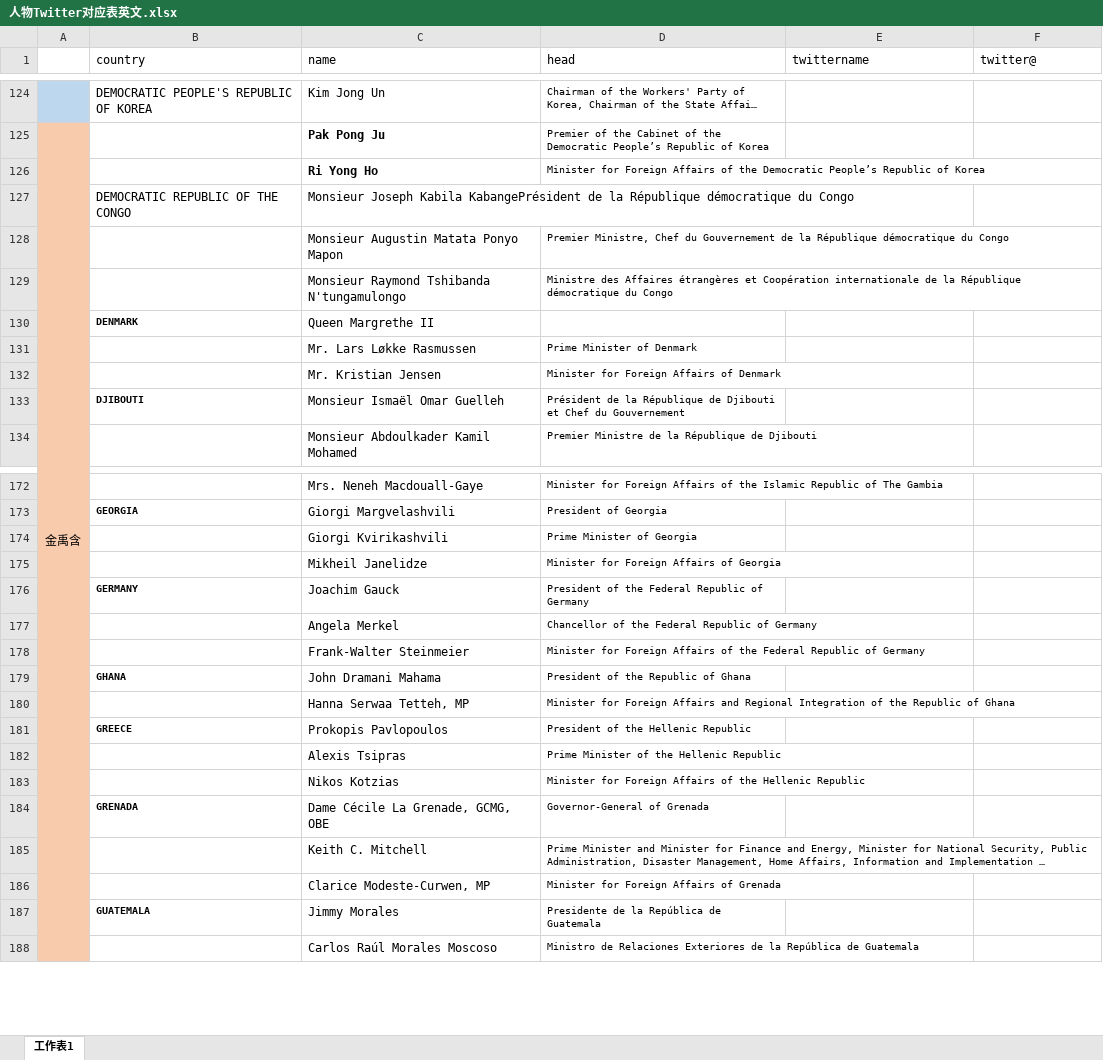
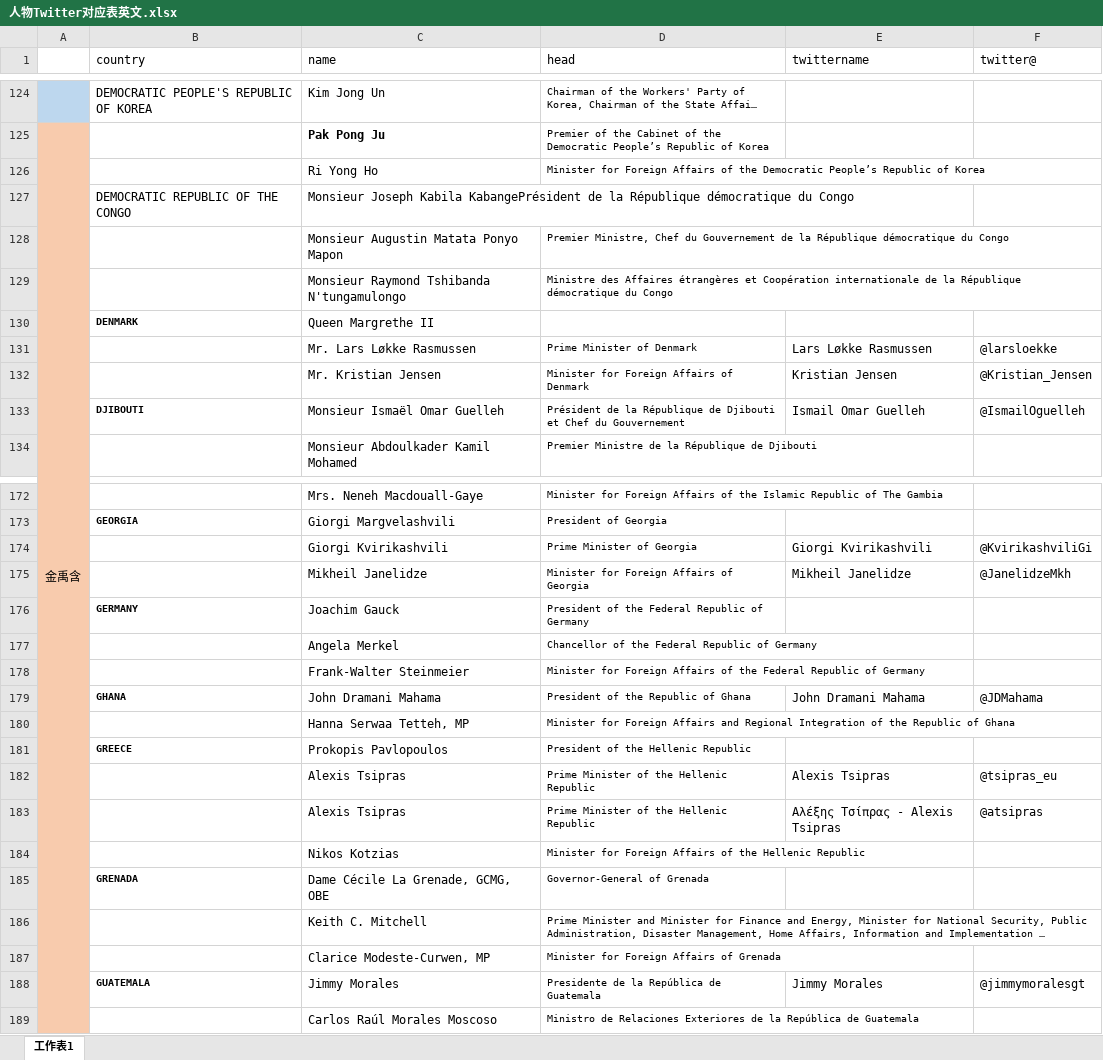
Before and after one commit to cabbageNoob/twitter_analysis, an Excel workbook: data/origin_twitter_names/人物Twitter对应表英文.xlsx, sheet 工作表1, drawn as a sheet; only a part is shown, gaps mark what is left out; long unchanged cells end in …; values as stored, in another font and other column widths than the file's, no borders; addresses are those after the commit; the diff covers the shown part only; the diff names each change by its address in the sheet, - before the commit and + after, or states it on an @@ line.

```diff
--- a/data/origin_twitter_names/人物Twitter对应表英文.xlsx (sheet 工作表1)
+++ b/data/origin_twitter_names/人物Twitter对应表英文.xlsx (sheet 工作表1)
-C126 bold: on
+C126 bold: off
-E131 (twittername): (empty)
+E131 (twittername): Lars Løkke Rasmussen
-F131 (twitter@): (empty)
+F131 (twitter@): @larsloekke
-E132 (twittername): (empty)
+E132 (twittername): Kristian Jensen
-F132 (twitter@): (empty)
+F132 (twitter@): @Kristian_Jensen
-E133 (twittername): (empty)
+E133 (twittername): Ismail Omar Guelleh
-F133 (twitter@): (empty)
+F133 (twitter@): @IsmailOguelleh
-E174 (twittername): (empty)
+E174 (twittername): Giorgi Kvirikashvili
-F174 (twitter@): (empty)
+F174 (twitter@): @KvirikashviliGi
-E175 (twittername): (empty)
+E175 (twittername): Mikheil Janelidze
-F175 (twitter@): (empty)
+F175 (twitter@): @JanelidzeMkh
-E179 (twittername): (empty)
+E179 (twittername): John Dramani Mahama
-F179 (twitter@): (empty)
+F179 (twitter@): @JDMahama
-E182 (twittername): (empty)
+E182 (twittername): Alexis Tsipras
-F182 (twitter@): (empty)
+F182 (twitter@): @tsipras_eu
+row 183:  |  | Alexis Tsipras | Prime Minister of the Hellenic Republic | Αλέξης Τσίπρας - Alexis Tsipras | @atsipras
-E188 (twittername): (empty)
+E188 (twittername): Jimmy Morales
-F188 (twitter@): (empty)
+F188 (twitter@): @jimmymoralesgt
```
Also changed, not shown: 1 added row, 1 removed row and 54 edited cells elsewhere in this sheet, charts or pictures, 2 other files.
